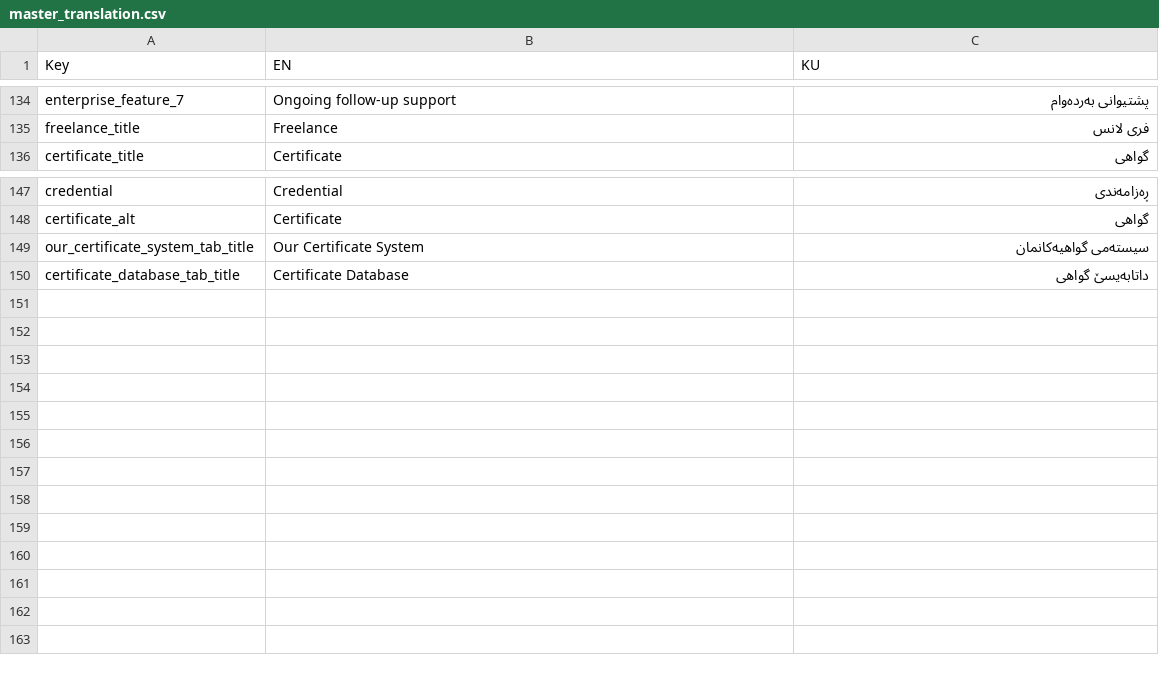
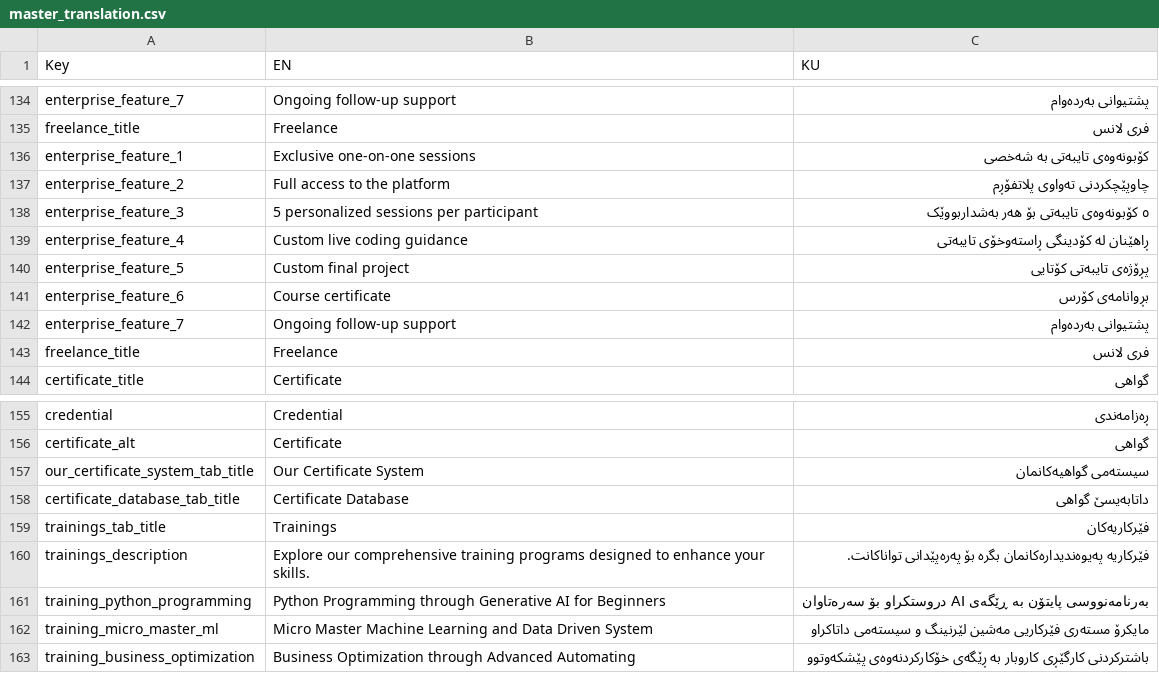
Before and after one commit to hawkarabdulhaq/pythondemo, a CSV file: translations/csv/master_translation.csv, drawn as a sheet; only a part is shown, gaps mark what is left out.

Commit message:
Update master_translation.csv

```diff
--- a/translations/csv/master_translation.csv
+++ b/translations/csv/master_translation.csv
@@ -135,2 +135,10 @@ enterprise_feature_7,Ongoing follow-up support,پشتیوانی بەردەوام
 freelance_title, Freelance, فری لانس
+enterprise_feature_1,Exclusive one-on-one sessions,کۆبونەوەی تایبەتی بە شەخصی
+enterprise_feature_2,Full access to the platform,چاوپێچکردنی تەواوی پلاتفۆڕم
+enterprise_feature_3,5 personalized sessions per participant,٥ كۆبونەوەی تایبەتی بۆ هەر بەشداربووێک
+enterprise_feature_4,Custom live coding guidance,ڕاهێنان لە کۆدینگی ڕاستەوخۆی تایبەتی
+enterprise_feature_5,Custom final project,پڕۆژەی تایبەتی کۆتایی
+enterprise_feature_6,Course certificate,بڕوانامەی کۆرس
+enterprise_feature_7,Ongoing follow-up support,پشتیوانی بەردەوام
+freelance_title,Freelance,فری لانس
 certificate_title,Certificate,گواهی
@@ -150 +158,6 @@ our_certificate_system_tab_title,Our Certificate System,سیستەمی گواه
 certificate_database_tab_title,Certificate Database,داتابەیسێ گواهی
+trainings_tab_title,Trainings,فێرکاریەکان
+trainings_description,Explore our comprehensive training programs designed to enhance your skills.,فێرکاریە پەیوەندیدارەکانمان بگرە بۆ پەرەپێدانی تواناکانت.
+training_python_programming,Python Programming through Generative AI for Beginners,بەرنامەنووسی پایتۆن بە ڕێگەی AI دروستکراو بۆ سەرەتاوان
+training_micro_master_ml,Micro Master Machine Learning and Data Driven System,مایکرۆ مستەری فێرکاریی مەشین لێرنینگ و سیستەمی داتاکراو
+training_business_optimization,Business Optimization through Advanced Automating,باشترکردنی کارگێڕی کاروبار بە ڕێگەی خۆکارکردنەوەی پێشکەوتوو
```
